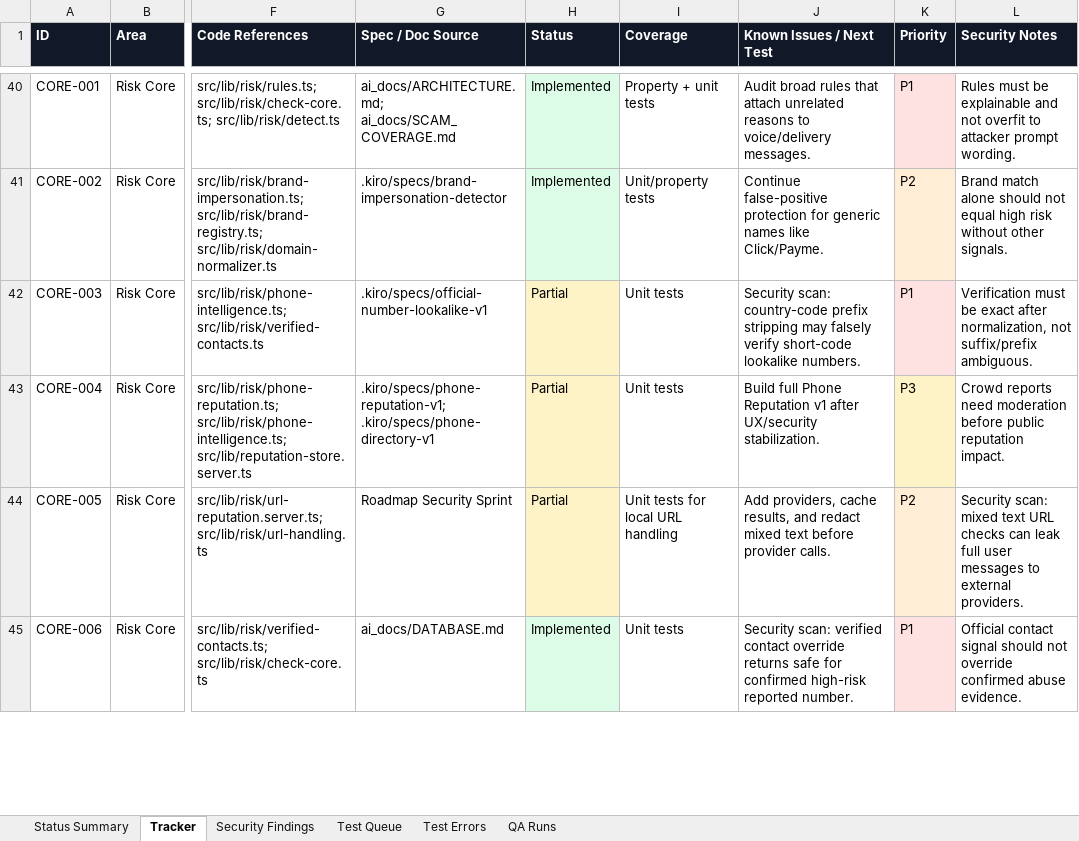
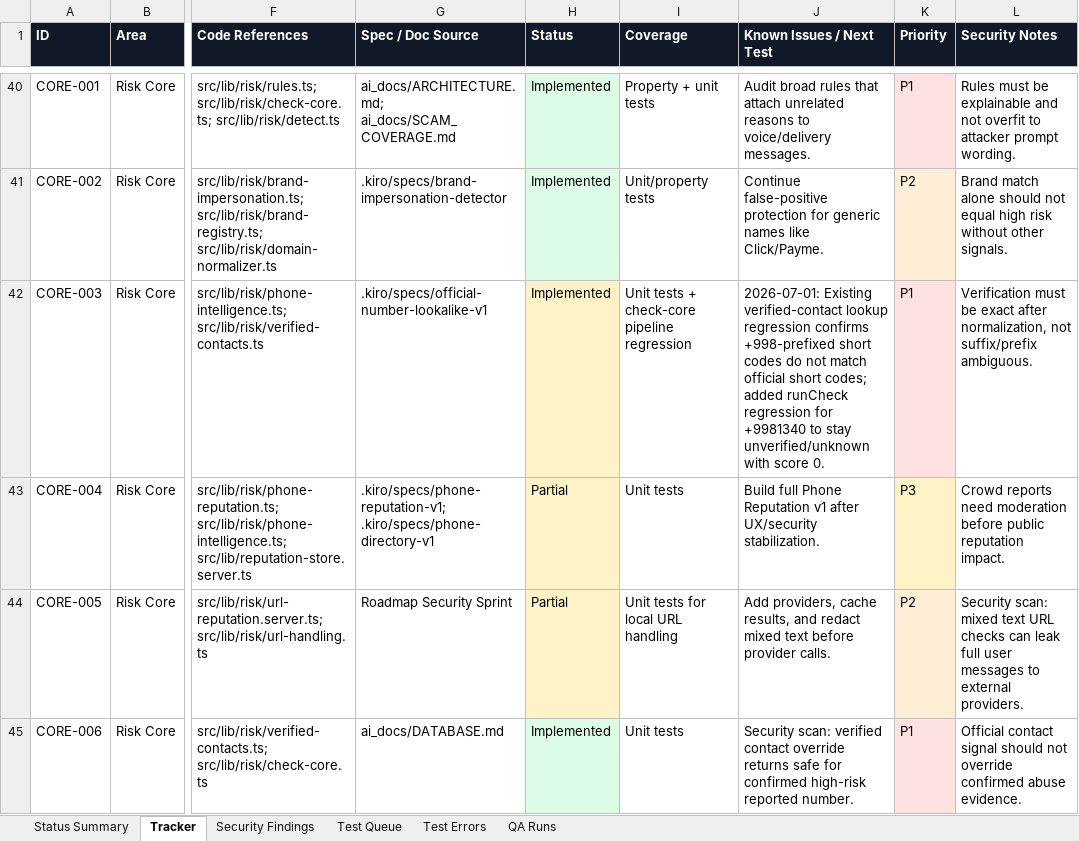
Before and after one commit to Web-pixel-creator/Scam-guard-Main, an Excel workbook: ai_docs/FEATURE_USER_STORY_TRACKER.xlsx, sheet Tracker, drawn as a sheet; only a part is shown, gaps mark what is left out; values as stored, in another font and other column widths than the file's, no borders; the diff names each change by its address in the sheet, - before the commit and + after, or states it on an @@ line.

Commit message:
test(risk): cover short-code prefix lookalikes

```diff
--- a/ai_docs/FEATURE_USER_STORY_TRACKER.xlsx (sheet Tracker)
+++ b/ai_docs/FEATURE_USER_STORY_TRACKER.xlsx (sheet Tracker)
-H42 (Status): Partial
+H42 (Status): Implemented
-I42 (Coverage): Unit tests
+I42 (Coverage): Unit tests + check-core pipeline regression
-J42 (Known Issues / Next Test): Security scan: country-code prefix stripping may falsely verify short-code lookalike numbers.
+J42 (Known Issues / Next Test): 2026-07-01: Existing verified-contact lookup regression confirms +998-prefixed short codes do not match official short codes; added runCheck regression for +9981340 to stay unverified/unknown with score 0.
```
Also changed, not shown: sheet QA Runs, sheet Status Summary, sheet Test Queue, 2 other files.
